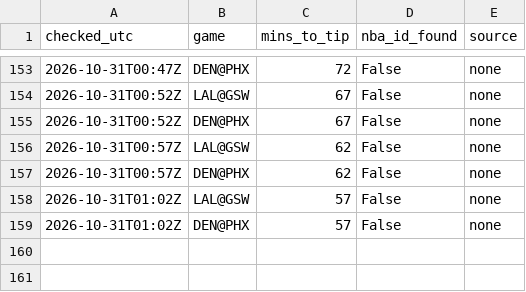
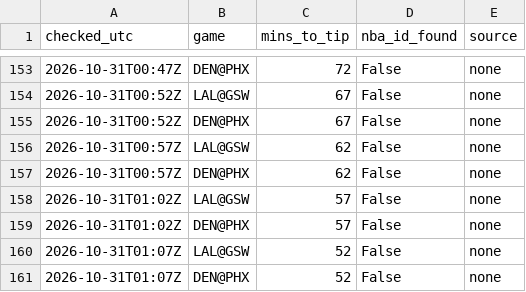
Before and after one commit to shreyaslamba2004-svg/NBA, a CSV file: output/lineups_log.csv, drawn as a sheet; only a part is shown, gaps mark what is left out; the diff names each change by its address in the sheet, - before the commit and + after, or states it on an @@ line.

```diff
--- a/output/lineups_log.csv
+++ b/output/lineups_log.csv
+row 160: 2026-10-31T01:07Z | LAL@GSW | 52 | False | none
+row 161: 2026-10-31T01:07Z | DEN@PHX | 52 | False | none
```
Also changed, not shown: logs/market/game_lines/2026-10-30.csv.
